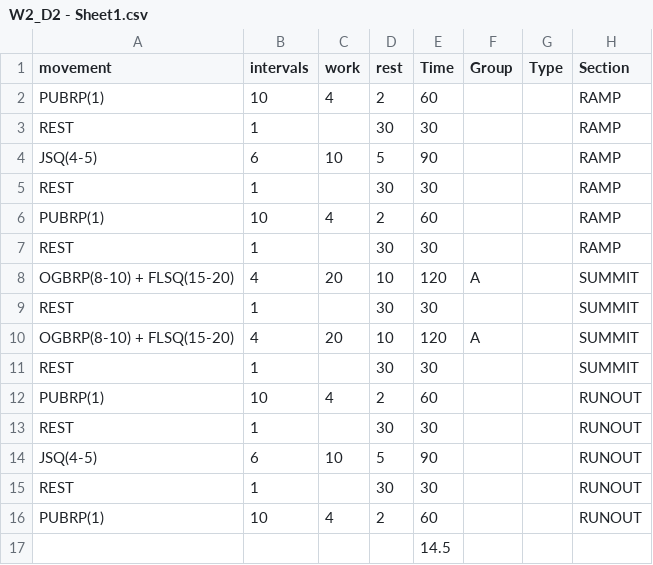
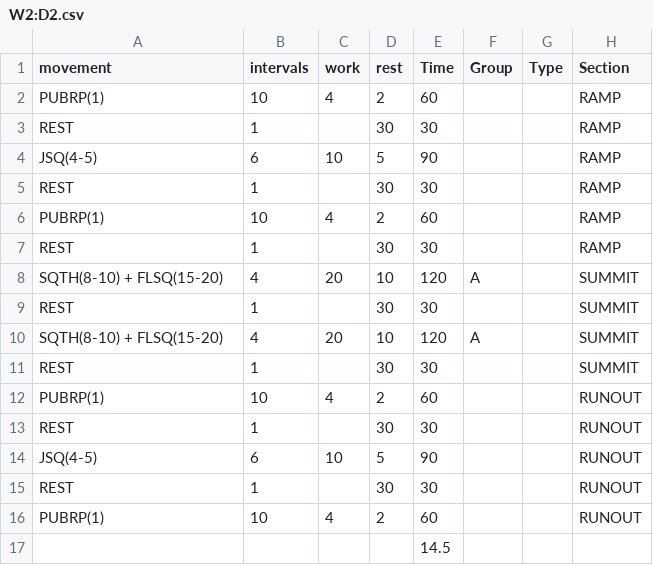
Before and after one commit to kdjordan/grhiit-app, a CSV file: workouts/csv/W2:D2.csv (was workouts/csv/W2_D2 - Sheet1.csv), drawn as a sheet.

```diff
--- a/workouts/csv/W2_D2 - Sheet1.csv
+++ b/workouts/csv/W2:D2.csv
@@ -7,5 +7,5 @@ PUBRP(1),10,4,2,60,,,RAMP
 REST,1,,30,30,,,RAMP
-OGBRP(8-10)  + FLSQ(15-20),4,20,10,120,A,,SUMMIT
+SQTH(8-10)  + FLSQ(15-20),4,20,10,120,A,,SUMMIT
 REST,1,,30,30,,,SUMMIT
-OGBRP(8-10)  + FLSQ(15-20),4,20,10,120,A,,SUMMIT
+SQTH(8-10)  + FLSQ(15-20),4,20,10,120,A,,SUMMIT
 REST,1,,30,30,,,SUMMIT
```
Also changed, not shown: workouts/csv/W1:D1.csv, workouts/csv/W1:D2.csv, 24 other files.
